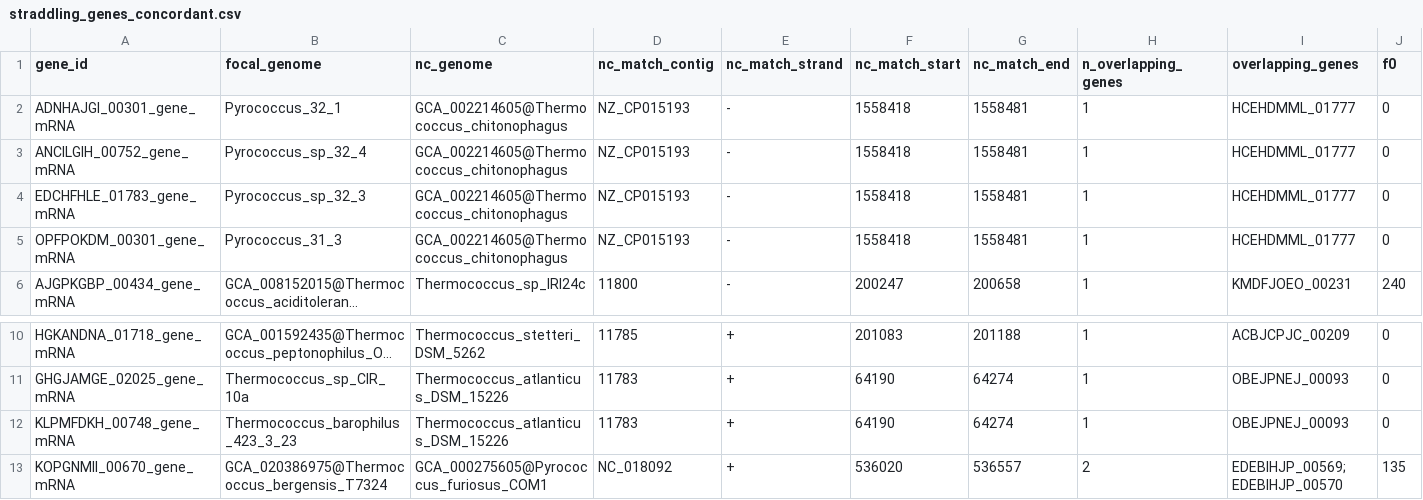
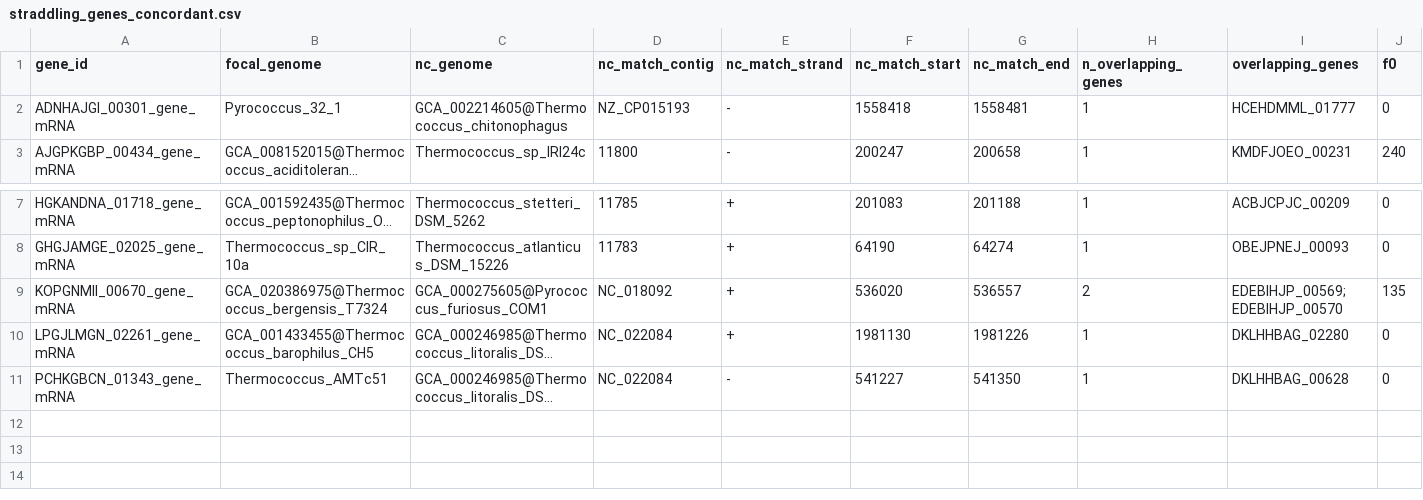
Before and after one commit to eliott-tempez/de_novo_archaea, a CSV file: results/14_get_noncoding_match/straddling_genes_concordant.csv, drawn as a sheet; only a part is shown, gaps mark what is left out; the shorter side is filled out with more unchanged rows; long unchanged cells end in …; rows hold the shown columns only; the diff names each change by its address in the sheet, - before the commit and + after, or states it on an @@ line.

Commit message:
Keep only one value per cluster

```diff
--- a/results/14_get_noncoding_match/straddling_genes_concordant.csv
+++ b/results/14_get_noncoding_match/straddling_genes_concordant.csv
-row 3: ANCILGIH_00752_gene_mRNA | Pyrococcus_sp_32_4 | GCA_002214605@Thermococcus_chitonophagus | NZ_CP015193 | - | 1558418 | 1558481 | 1 | HCEHDMML_01777 | 0
-row 4: EDCHFHLE_01783_gene_mRNA | Pyrococcus_sp_32_3 | GCA_002214605@Thermococcus_chitonophagus | NZ_CP015193 | - | 1558418 | 1558481 | 1 | HCEHDMML_01777 | 0
-row 5: OPFPOKDM_00301_gene_mRNA | Pyrococcus_31_3 | GCA_002214605@Thermococcus_chitonophagus | NZ_CP015193 | - | 1558418 | 1558481 | 1 | HCEHDMML_01777 | 0
-row 12: KLPMFDKH_00748_gene_mRNA | Thermococcus_barophilus_423_3_23 | Thermococcus_atlanticus_DSM_15226 | 11783 | + | 64190 | 64274 | 1 | OBEJPNEJ_00093 | 0
```
Also changed, not shown: 1 other file.
